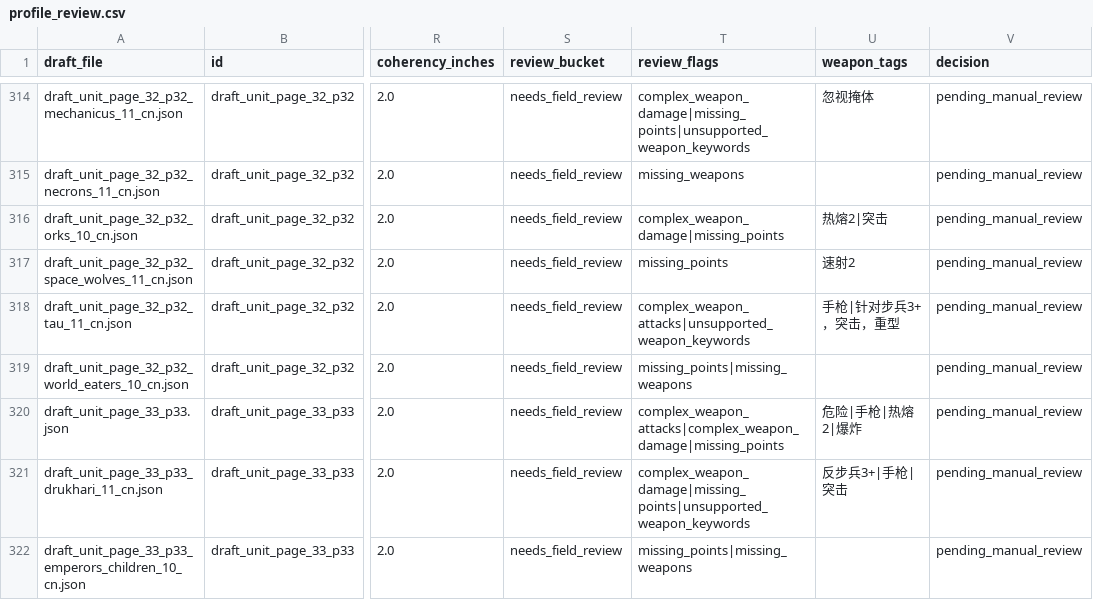
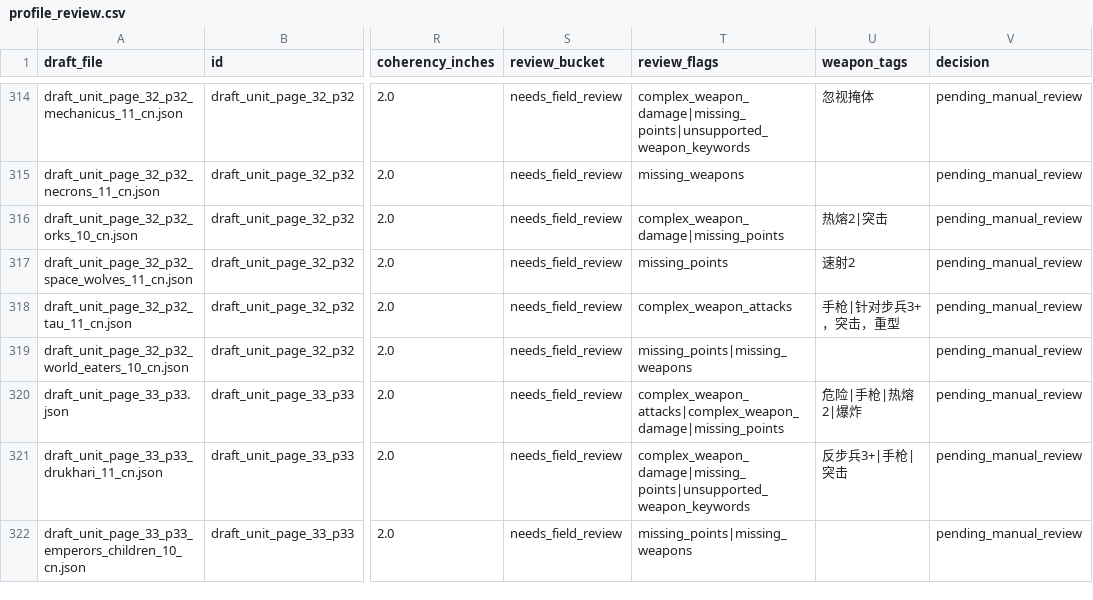
Before and after one commit to UniP0Pcorn/open-battle, a CSV file: work/profile_review.csv, drawn as a sheet; only a part is shown, gaps mark what is left out; the diff covers the shown part only; the diff names each change by its address in the sheet, - before the commit and + after, or states it on an @@ line.

Commit message:
feat: parse compound weapon keywords

```diff
--- a/work/profile_review.csv
+++ b/work/profile_review.csv
-T318 (review_flags): complex_weapon_attacks|unsupported_weapon_keywords
+T318 (review_flags): complex_weapon_attacks
```
Also changed, not shown: 29 edited cells elsewhere in this file, 6 other files.
